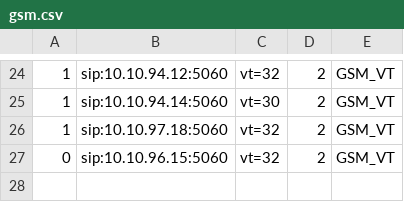
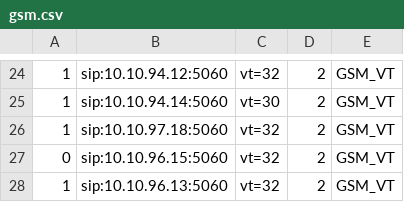
Before and after one commit to devops-itcs/CONFIG-CHANNEL-VPB-MAIN, a CSV file: gsm.csv, drawn as a sheet; only a part is shown, gaps mark what is left out; the diff names each change by its address in the sheet, - before the commit and + after, or states it on an @@ line.

Commit message:
Update gsm.csv

```diff
--- a/gsm.csv
+++ b/gsm.csv
+row 28: 1 | sip:10.10.96.13:5060 | vt=32 | 2 | GSM_VT
```
